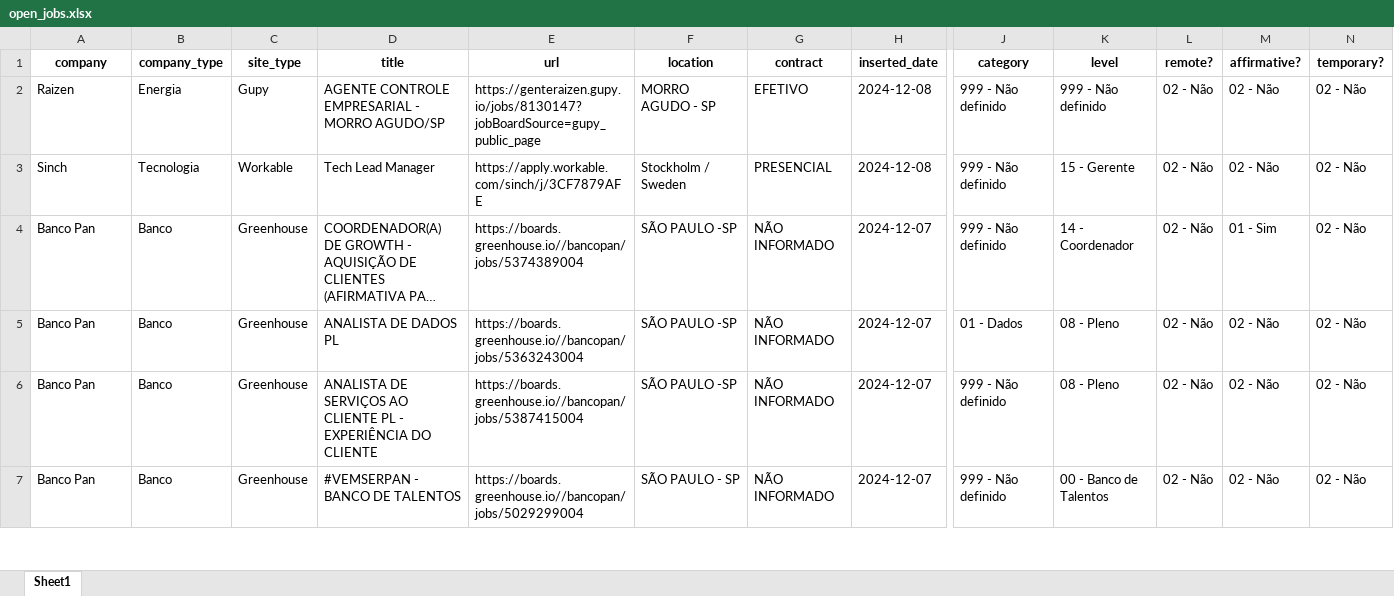
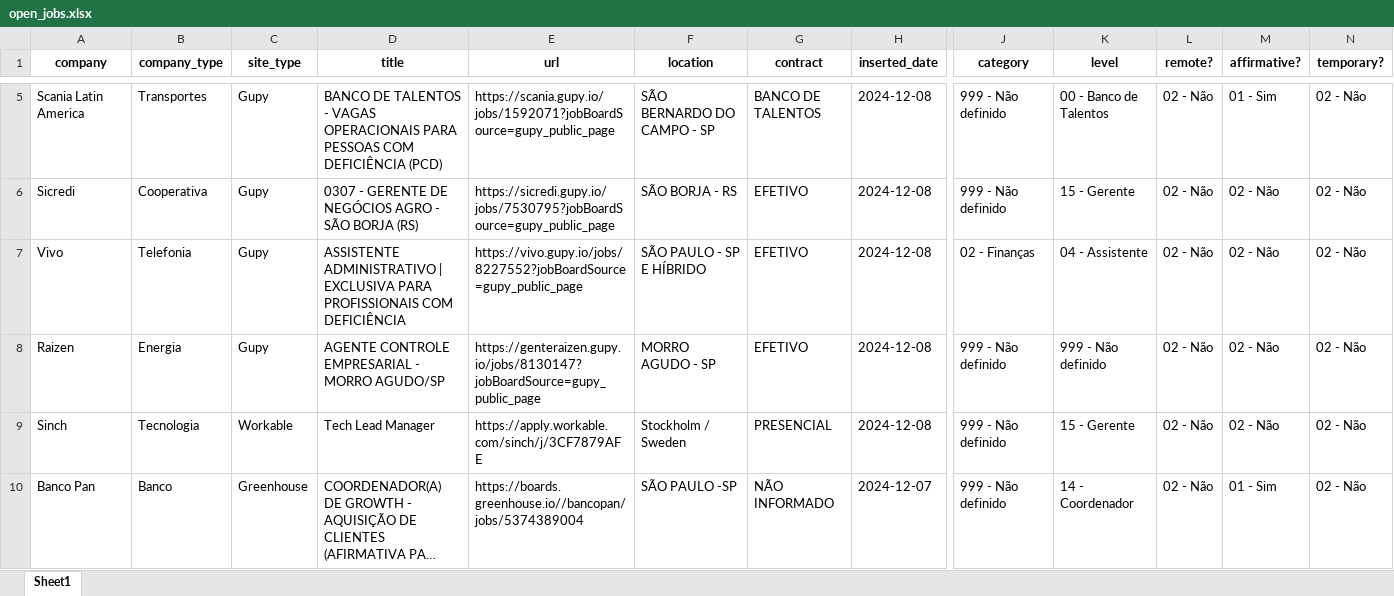
Before and after one commit to eualannascimento/site-projeto-classifica-vagas, an Excel workbook: assets/data/xlsx/open_jobs.xlsx, sheet Sheet1, drawn as a sheet; only a part is shown, gaps mark what is left out; the shorter side is filled out with more unchanged rows; long unchanged cells end in …; values as stored, in another font and other column widths than the file's, no borders; rows hold the shown columns only; the diff covers the shown part only; the diff names each change by its address in the sheet, - before the commit and + after, or states it on an @@ line.

```diff
--- a/assets/data/xlsx/open_jobs.xlsx (sheet Sheet1)
+++ b/assets/data/xlsx/open_jobs.xlsx (sheet Sheet1)
+row 5: Scania Latin America | Transportes | Gupy | BANCO DE TALENTOS - VAGAS OPERACIONAIS PARA PESSOAS COM DEFICIÊNCIA (PCD) | https://scania.gupy.io/jobs/1592071?jobBoardSource=gupy_public_page | SÃO BERNARDO DO CAMPO - SP | BANCO DE TALENTOS | 2024-12-08 | 999 - Não definido | 00 - Banco de Talentos | 02 - Não | 01 - Sim | 02 - Não
+row 6: Sicredi | Cooperativa | Gupy | 0307 - GERENTE DE NEGÓCIOS AGRO - SÃO BORJA (RS) | https://sicredi.gupy.io/jobs/7530795?jobBoardSource=gupy_public_page | SÃO BORJA - RS | EFETIVO | 2024-12-08 | 999 - Não definido | 15 - Gerente | 02 - Não | 02 - Não | 02 - Não
+row 7: Vivo | Telefonia | Gupy | ASSISTENTE ADMINISTRATIVO | EXCLUSIVA PARA PROFISSIONAIS COM DEFICIÊNCIA | https://vivo.gupy.io/jobs/8227552?jobBoardSource=gupy_public_page | SÃO PAULO - SP E HÍBRIDO | EFETIVO | 2024-12-08 | 02 - Finanças | 04 - Assistente | 02 - Não | 02 - Não | 02 - Não
```
Also changed, not shown: 3 added rows and 7 removed rows elsewhere in this sheet, 1 other file.
